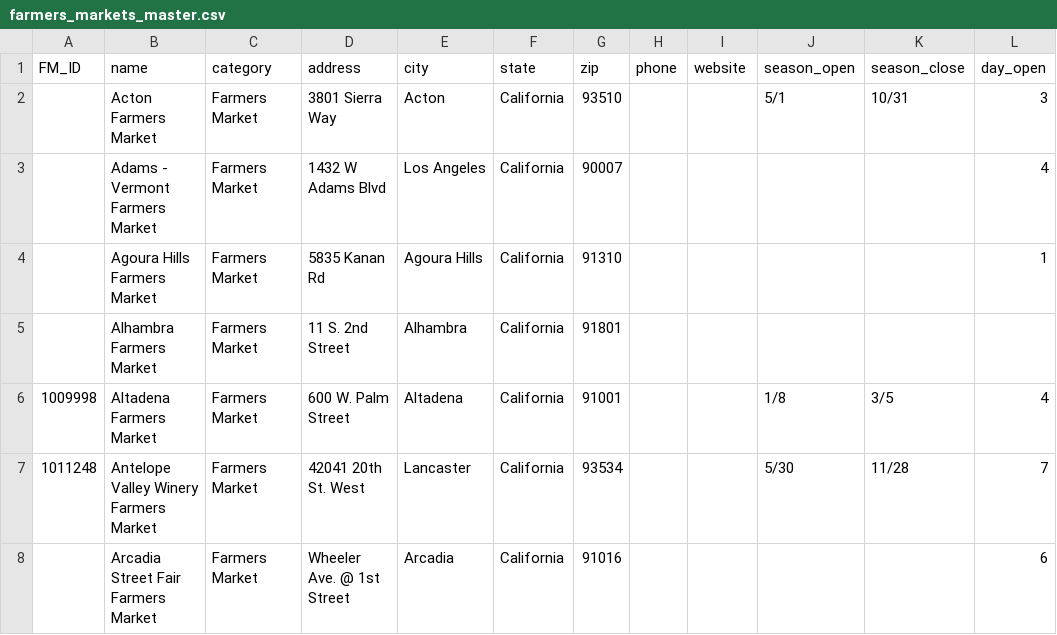
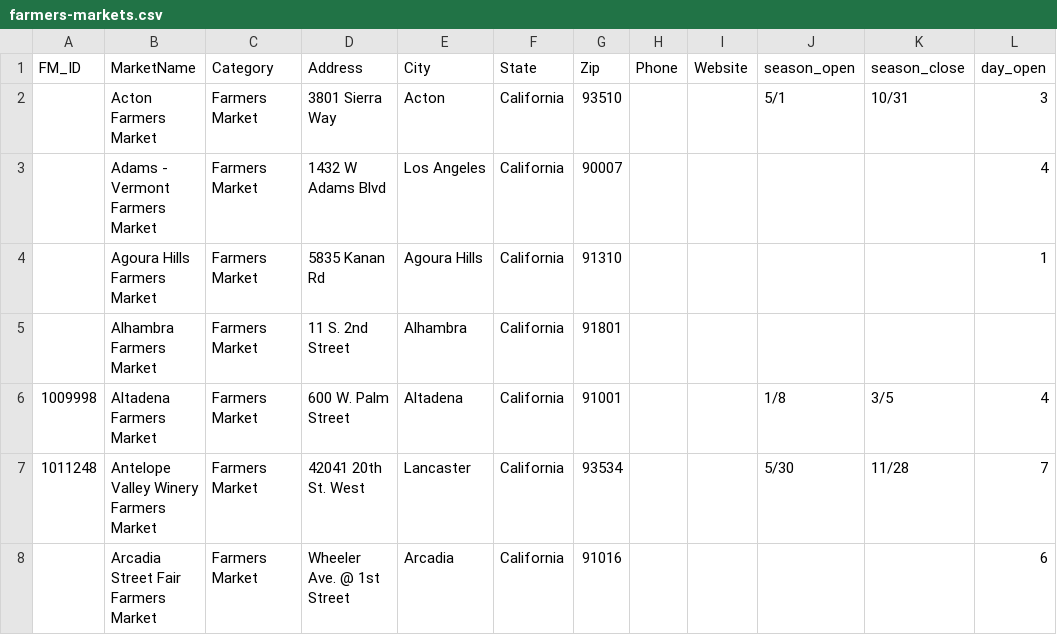
Before and after one commit to hackforla/food-oasis-la, a CSV file: _data/farmers-markets.csv (was _data/farmers_markets_master.csv), drawn as a sheet; only a part is shown; the diff names each change by its address in the sheet, - before the commit and + after, or states it on an @@ line.

Commit message:
Updated datasets

```diff
--- a/_data/farmers_markets_master.csv
+++ b/_data/farmers-markets.csv
-B1: name
+B1: MarketName
-C1: category
+C1: Category
-D1: address
+D1: Address
-E1: city
+E1: City
-F1: state
+F1: State
-G1: zip
+G1: Zip
-H1: phone
+H1: Phone
-I1: website
+I1: Website
```
Also changed, not shown: 16 other files.
